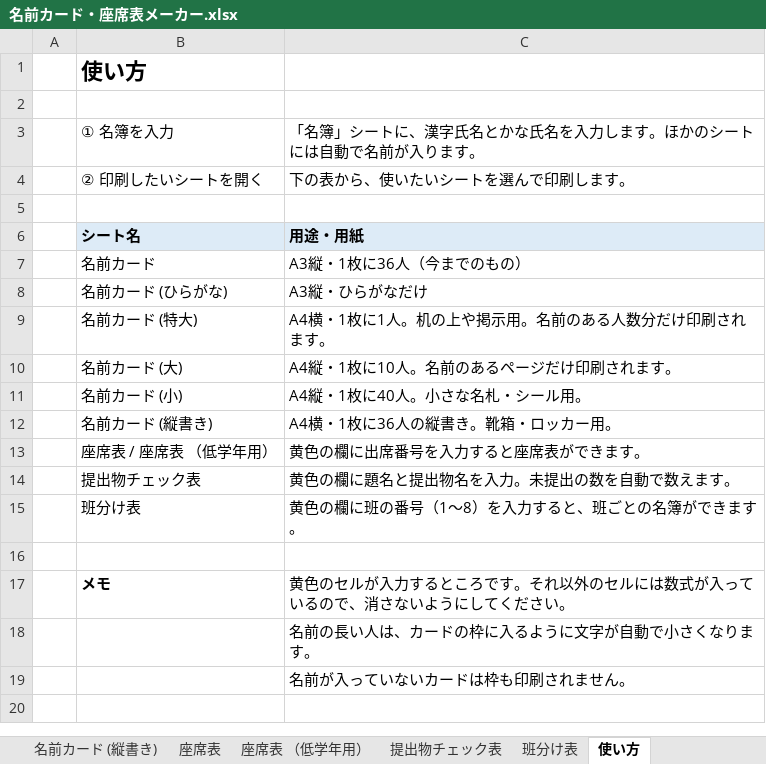
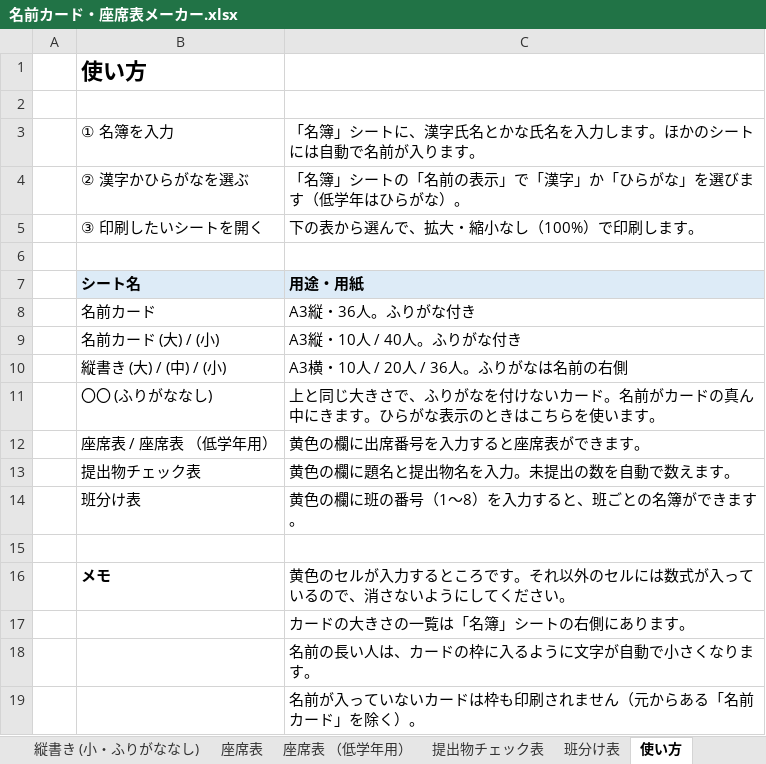
Before and after one commit to chumbasan-glitch/main, an Excel workbook: 名前カード・座席表メーカー.xlsx, sheet 使い方, drawn as a sheet; values as stored, in another font and other column widths than the file's, no borders; removed rows and columns are numbered as before the commit, all else as after; the diff names each change by its address in the sheet, - before the commit and + after, or states it on an @@ line.

```diff
--- a/名前カード・座席表メーカー.xlsx (sheet 使い方)
+++ b/名前カード・座席表メーカー.xlsx (sheet 使い方)
+sheet tab: 縦書き (小・ふりがななし)
-row 4:  | ② 印刷したいシートを開く | 下の表から、使いたいシートを選んで印刷します。
+row 4:  | ② 漢字かひらがなを選ぶ | 「名簿」シートの「名前の表示」で「漢字」か「ひらがな」を選びます（低学年はひらがな）。
+row 5:  | ③ 印刷したいシートを開く | 下の表から選んで、拡大・縮小なし（100%）で印刷します。
-C8: A3縦・1枚に36人（今までのもの）
+C8: A3縦・36人。ふりがな付き
-row 8:  | 名前カード (ひらがな) | A3縦・ひらがなだけ
-row 9:  | 名前カード (特大) | A4横・1枚に1人。机の上や掲示用。名前のある人数分だけ印刷されます。
-row 10:  | 名前カード (大) | A4縦・1枚に10人。名前のあるページだけ印刷されます。
-row 11:  | 名前カード (小) | A4縦・1枚に40人。小さな名札・シール用。
-row 12:  | 名前カード (縦書き) | A4横・1枚に36人の縦書き。靴箱・ロッカー用。
+row 9:  | 名前カード (大) / (小) | A3縦・10人 / 40人。ふりがな付き
+row 10:  | 縦書き (大) / (中) / (小) | A3横・10人 / 20人 / 36人。ふりがなは名前の右側
+row 11:  | 〇〇 (ふりがななし) | 上と同じ大きさで、ふりがなを付けないカード。名前がカードの真ん中にきます。ひらがな表示のときはこちらを使います。
+row 17:  |  | カードの大きさの一覧は「名簿」シートの右側にあります。
-C19: 名前が入っていないカードは枠も印刷されません。
+C19: 名前が入っていないカードは枠も印刷されません（元からある「名前カード」を除く）。
```
Also changed, not shown: sheet 名前カード, sheet 名前カード (小), sheet 名前カード (大), sheet 名前カード (ふりがななし), sheet 名前カード (小・ふりがななし), sheet 班分け表, 2 more sheets, other sheet tabs.
